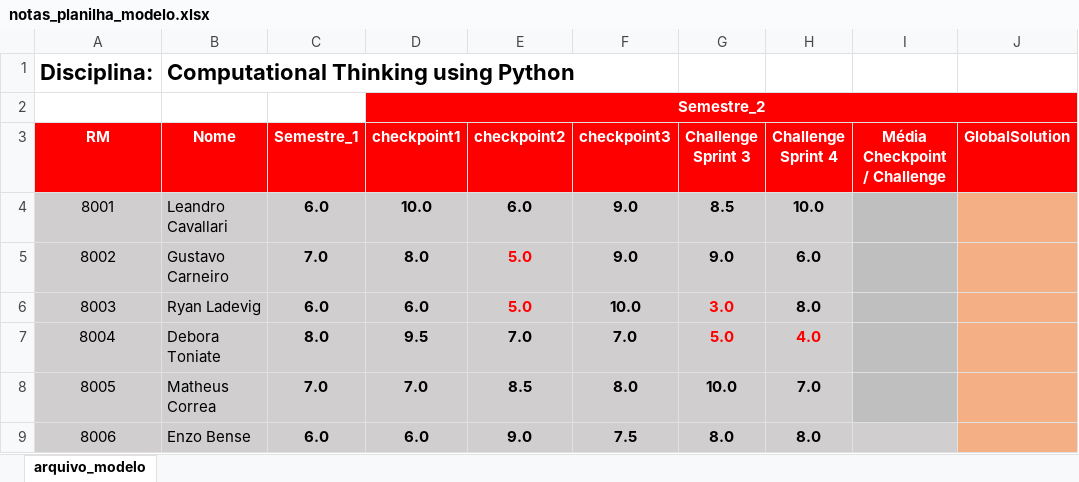
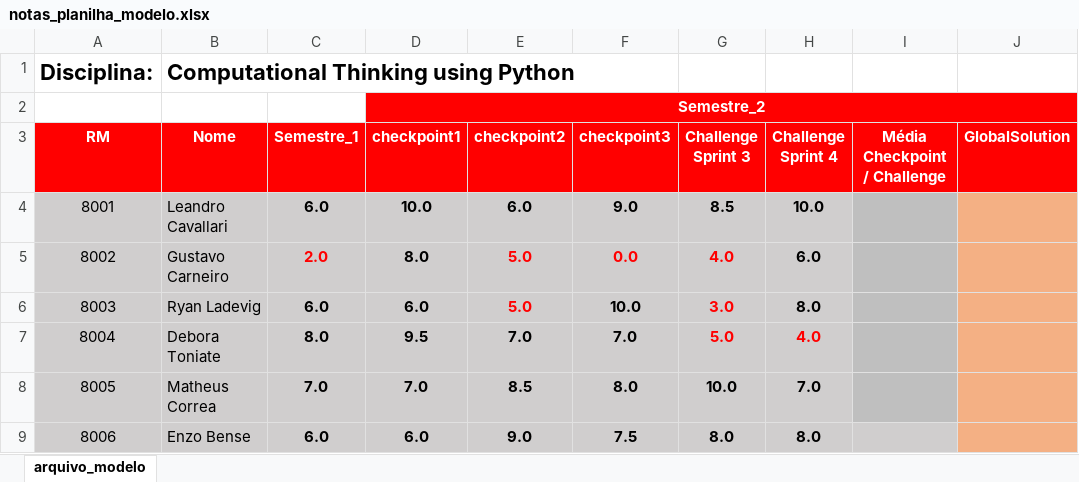
Before and after one commit to 1TDSF-21/Entrega-CTP, an Excel workbook: notas_planilha_modelo.xlsx, sheet arquivo_modelo, drawn as a sheet; only a part is shown; values as stored, in another font and other column widths than the file's, no borders; the diff names each change by its address in the sheet, - before the commit and + after, or states it on an @@ line.

Commit message:
arrumado a planilha para testar reprovações

```diff
--- a/notas_planilha_modelo.xlsx (sheet arquivo_modelo)
+++ b/notas_planilha_modelo.xlsx (sheet arquivo_modelo)
-C5 (Semestre_1): 7.0
+C5 (Semestre_1): 2.0
-C5 text colour: black
+C5 text colour: #FF0000
-F5 (checkpoint3): 9.0
+F5 (checkpoint3): 0.0
-F5:G5 text colour: black
+F5:G5 text colour: #FF0000
-G5 (Challenge Sprint 3): 9.0
+G5 (Challenge Sprint 3): 4.0
```
Also changed, not shown: 1 other file.
